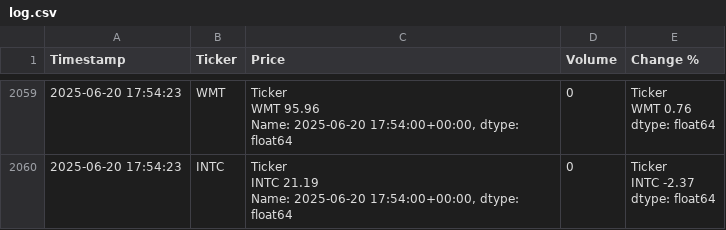
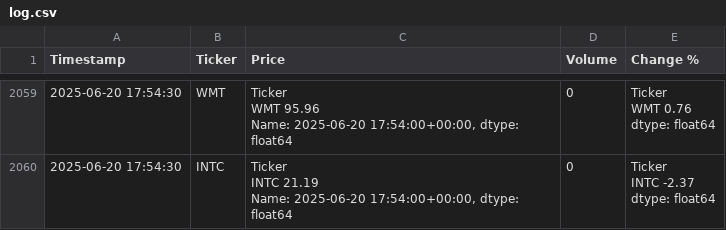
Before and after one commit to dbarber530/Logger3.0, a CSV file: data/log.csv, drawn as a sheet; only a part is shown, gaps mark what is left out; the diff covers the shown part only; the diff names each change by its address in the sheet, - before the commit and + after, or states it on an @@ line.

```diff
--- a/data/log.csv
+++ b/data/log.csv
-A2059:A2060 (Timestamp): 2025-06-20 17:54:23
+A2059:A2060 (Timestamp): 2025-06-20 17:54:30
```
Also changed, not shown: 82 edited cells elsewhere in this file.
